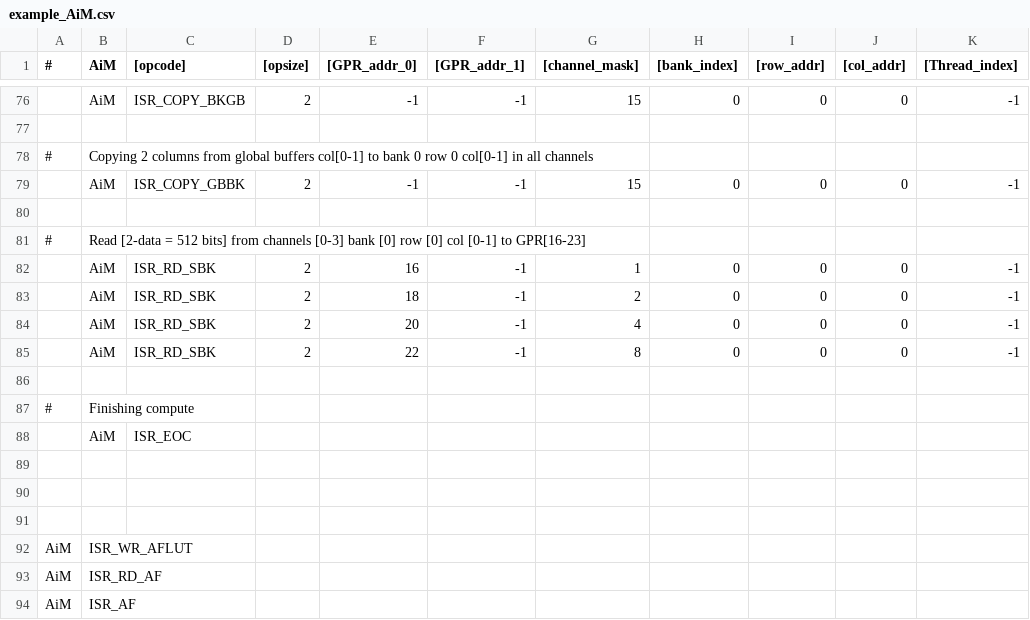
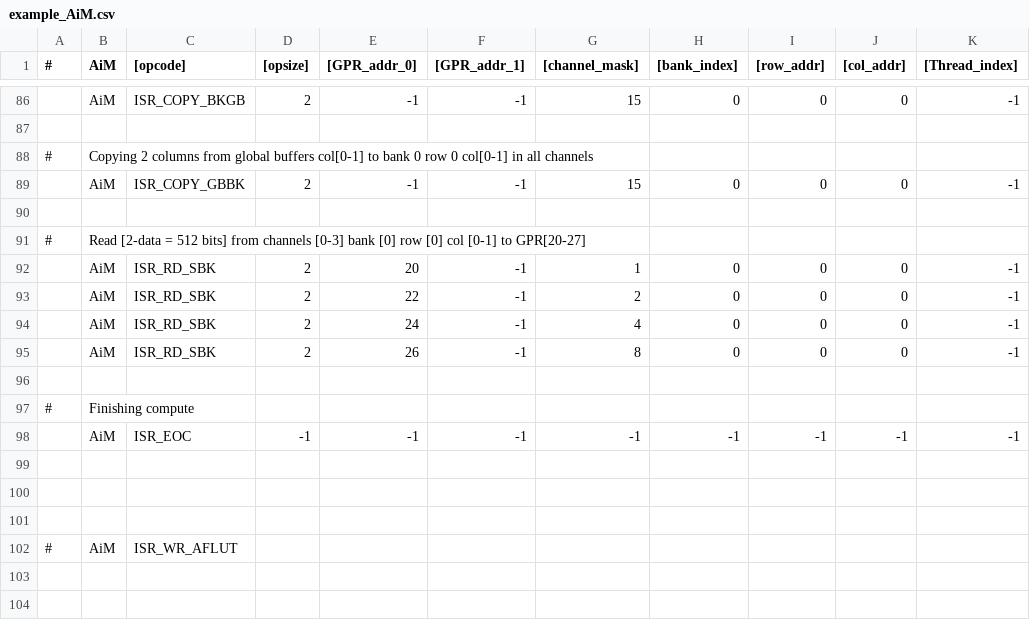
Before and after one commit to arkhadem/aim_simulator, a CSV file: example_AiM.csv, drawn as a sheet; only a part is shown, gaps mark what is left out; the diff covers the shown part only.

```diff
--- a/example_AiM.csv
+++ b/example_AiM.csv
@@ -80,10 +90,10 @@
 ,,,,,,,,,,
-#,Read [2-data = 512 bits] from channels [0-3] bank [0] row [0] col [0-1] to GPR[16-23],,,,,,,,,
-,AiM,ISR_RD_SBK,2,16,-1,1,0,0,0,-1
-,AiM,ISR_RD_SBK,2,18,-1,2,0,0,0,-1
-,AiM,ISR_RD_SBK,2,20,-1,4,0,0,0,-1
-,AiM,ISR_RD_SBK,2,22,-1,8,0,0,0,-1
+#,Read [2-data = 512 bits] from channels [0-3] bank [0] row [0] col [0-1] to GPR[20-27],,,,,,,,,
+,AiM,ISR_RD_SBK,2,20,-1,1,0,0,0,-1
+,AiM,ISR_RD_SBK,2,22,-1,2,0,0,0,-1
+,AiM,ISR_RD_SBK,2,24,-1,4,0,0,0,-1
+,AiM,ISR_RD_SBK,2,26,-1,8,0,0,0,-1
 ,,,,,,,,,,
 #,Finishing compute,,,,,,,,,
-,AiM,ISR_EOC,,,,,,,,
+,AiM,ISR_EOC,-1,-1,-1,-1,-1,-1,-1,-1
 ,,,,,,,,,,
@@ -91,4 +101,2 @@
 ,,,,,,,,,,
-AiM,ISR_WR_AFLUT,,,,,,,,,
-AiM,ISR_RD_AF,,,,,,,,,
-AiM,ISR_AF,,,,,,,,,
+#,AiM,ISR_WR_AFLUT,,,,,,,,
```
Also changed, not shown: 17 added rows, 7 removed rows and 25 edited cells elsewhere in this file, 6 other files.
